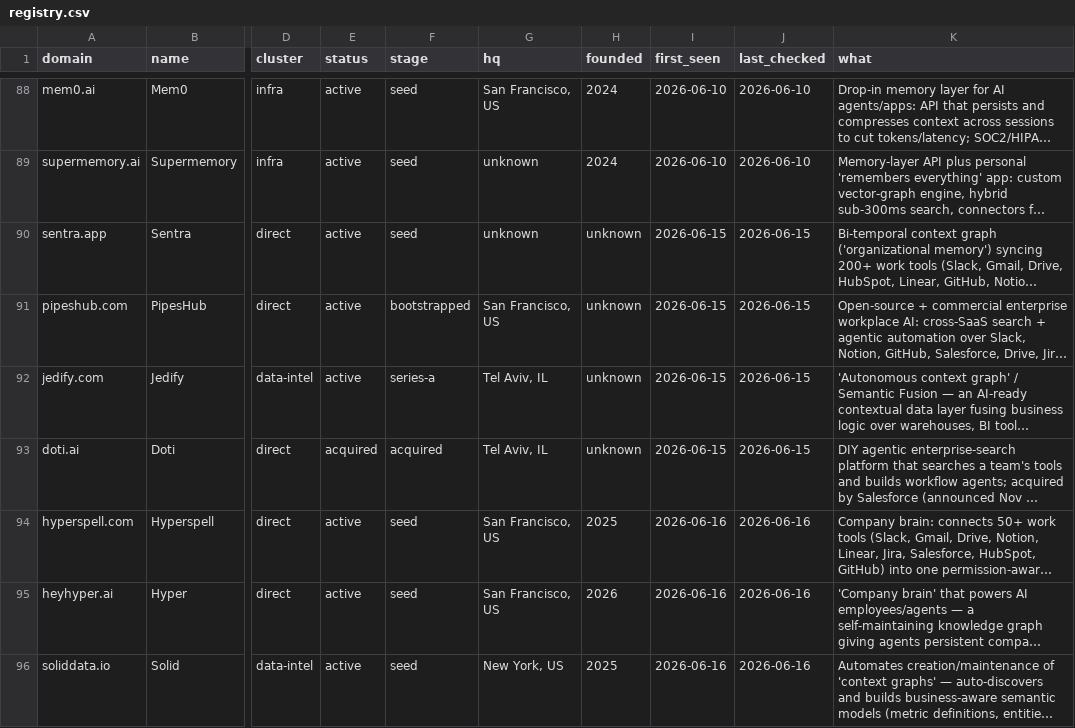
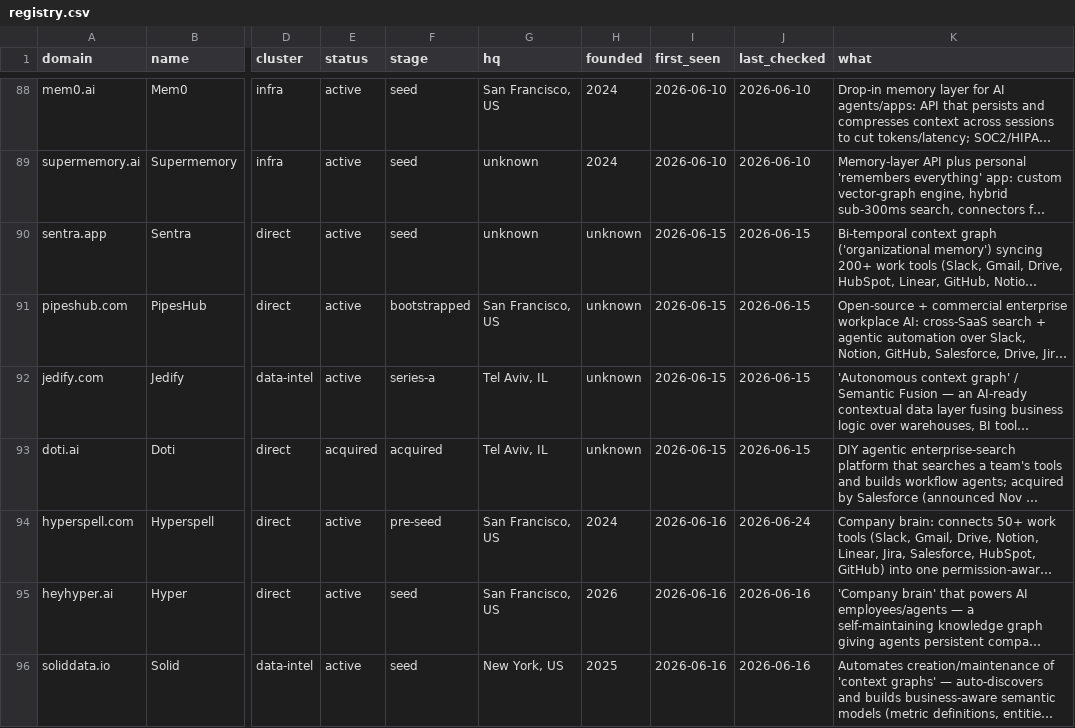
Before and after one commit to fc1206/astell-radar, a CSV file: data/registry.csv, drawn as a sheet; only a part is shown, gaps mark what is left out; long unchanged cells end in …; the diff names each change by its address in the sheet, - before the commit and + after, or states it on an @@ line.

```diff
--- a/data/registry.csv
+++ b/data/registry.csv
-F94 (stage): seed
+F94 (stage): pre-seed
-H94 (founded): 2025
+H94 (founded): 2024
-J94 (last_checked): 2026-06-16
+J94 (last_checked): 2026-06-24
```
Also changed, not shown: 5 other files.
